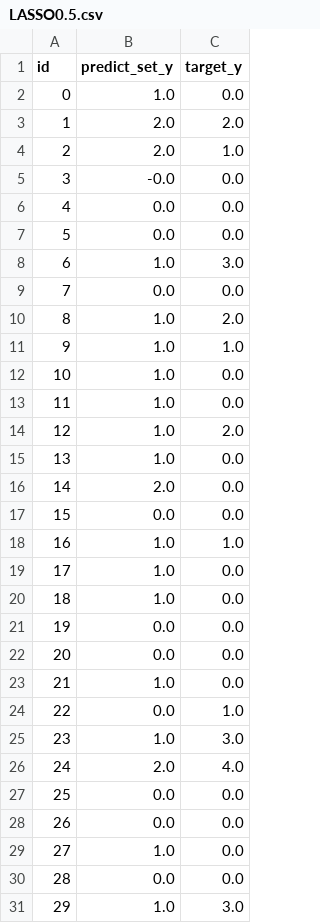
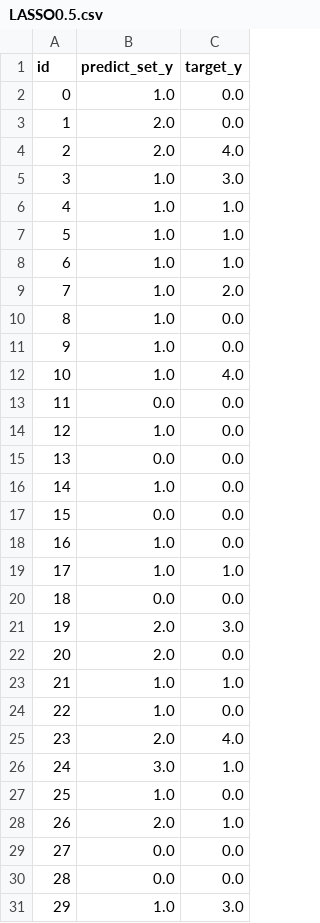
Before and after one commit to supermt/ML_Homework, a CSV file: Project/regression/LASSO0.5.csv, drawn as a sheet; only a part is shown; the diff covers the shown part only.

```diff
--- a/Project/regression/LASSO0.5.csv
+++ b/Project/regression/LASSO0.5.csv
@@ -2,29 +2,29 @@ id,predict_set_y,target_y
 0,1.0,0.0
-1,2.0,2.0
-2,2.0,1.0
-3,-0.0,0.0
-4,0.0,0.0
-5,0.0,0.0
-6,1.0,3.0
-7,0.0,0.0
-8,1.0,2.0
-9,1.0,1.0
-10,1.0,0.0
-11,1.0,0.0
-12,1.0,2.0
-13,1.0,0.0
-14,2.0,0.0
+1,2.0,0.0
+2,2.0,4.0
+3,1.0,3.0
+4,1.0,1.0
+5,1.0,1.0
+6,1.0,1.0
+7,1.0,2.0
+8,1.0,0.0
+9,1.0,0.0
+10,1.0,4.0
+11,0.0,0.0
+12,1.0,0.0
+13,0.0,0.0
+14,1.0,0.0
 15,0.0,0.0
-16,1.0,1.0
-17,1.0,0.0
-18,1.0,0.0
-19,0.0,0.0
-20,0.0,0.0
-21,1.0,0.0
-22,0.0,1.0
-23,1.0,3.0
-24,2.0,4.0
-25,0.0,0.0
-26,0.0,0.0
-27,1.0,0.0
+16,1.0,0.0
+17,1.0,1.0
+18,0.0,0.0
+19,2.0,3.0
+20,2.0,0.0
+21,1.0,1.0
+22,1.0,0.0
+23,2.0,4.0
+24,3.0,1.0
+25,1.0,0.0
+26,2.0,1.0
+27,0.0,0.0
 28,0.0,0.0
```
Also changed, not shown: 160 edited cells elsewhere in this file, Project/regression/BR0.5.csv, Project/regression/BR0.6.csv, 47 other files.
